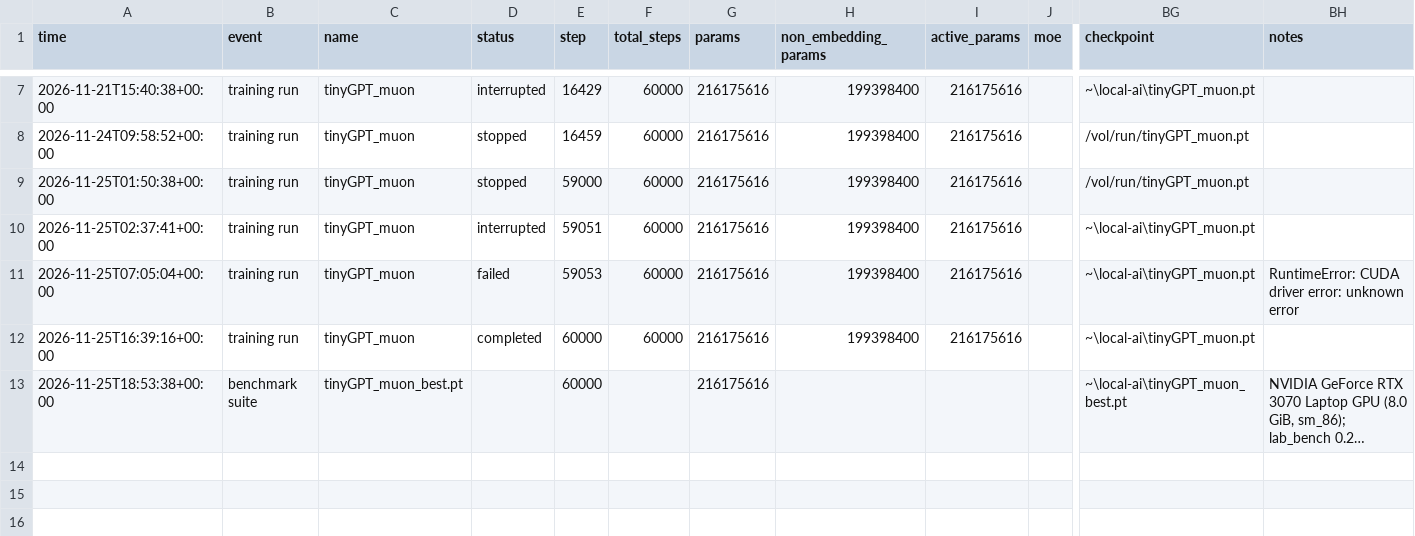
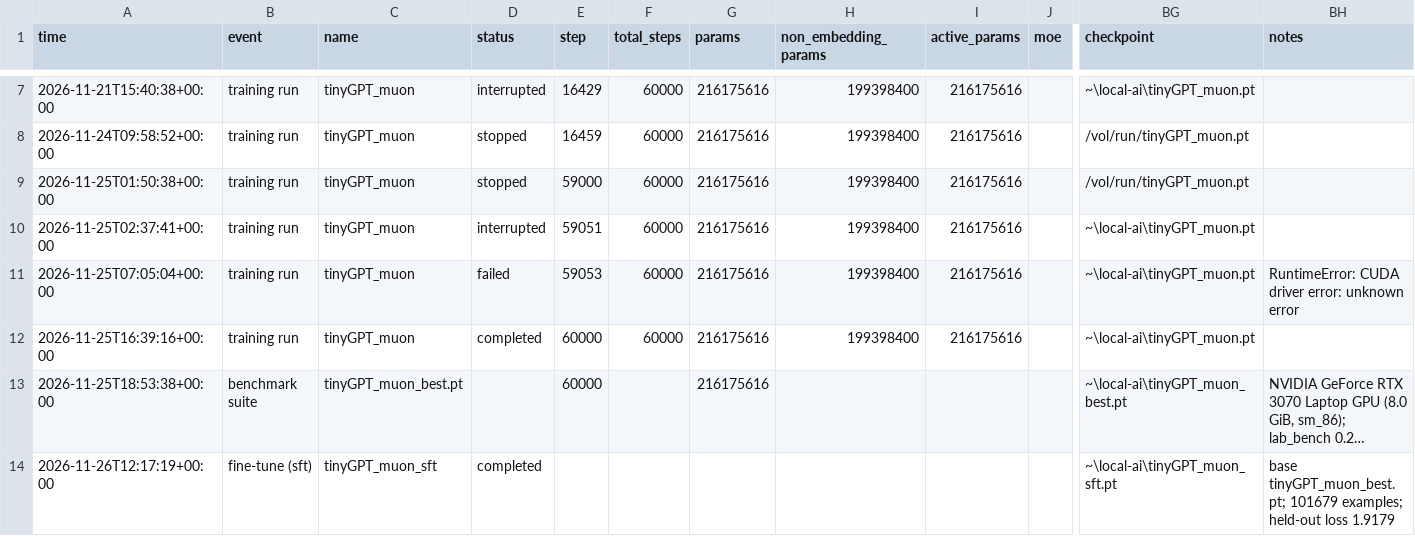
Before and after one commit to AlfredPgen/Local-AI, a CSV file: results/experiments.csv, drawn as a sheet; only a part is shown, gaps mark what is left out; long unchanged cells end in …; rows hold the shown columns only; the diff names each change by its address in the sheet, - before the commit and + after, or states it on an @@ line.

Commit message:
Experiments: fine-tune (sft) tinyGPT_muon_sft completed

```diff
--- a/results/experiments.csv
+++ b/results/experiments.csv
+row 14: 2026-11-26T12:17:19+00:00 | fine-tune (sft) | tinyGPT_muon_sft | completed |  |  |  |  |  |  | ~\local-ai\tinyGPT_muon_sft.pt | base tinyGPT_muon_best.pt; 101679 examples; held-out loss 1.9179
```
